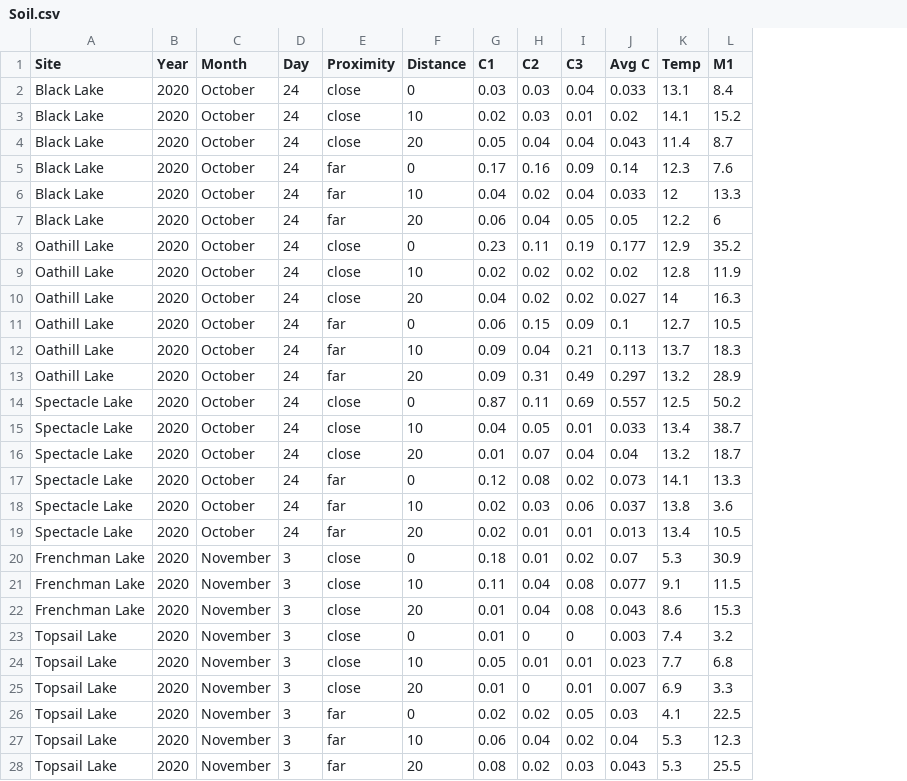
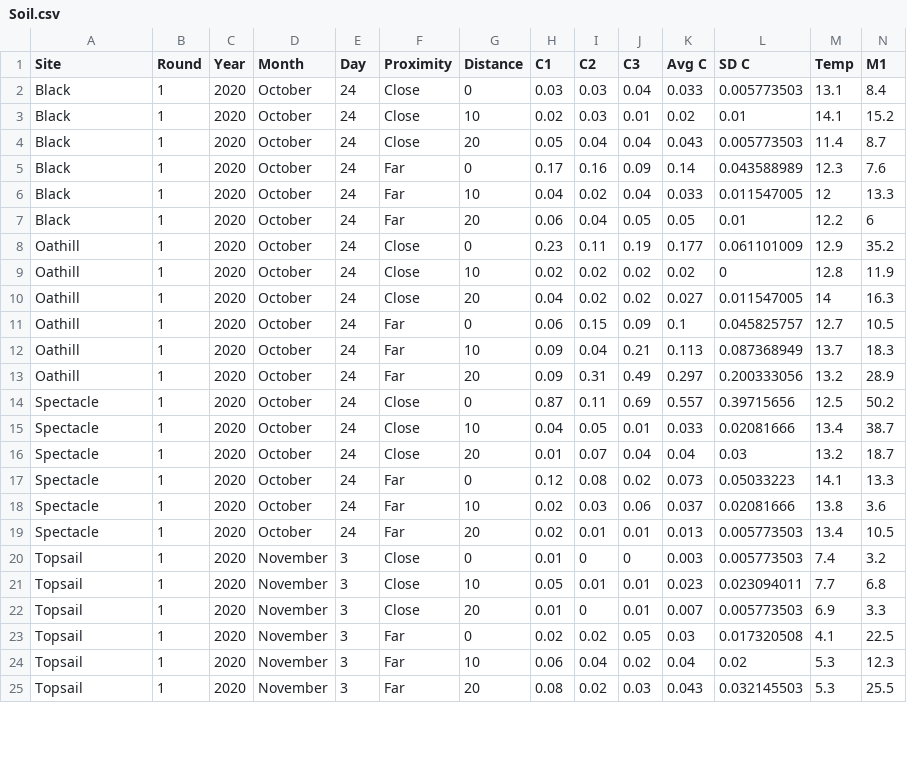
Before and after one commit to skanabar27/Road-salt, a CSV file: Soil.csv, drawn as a sheet; only a part is shown; removed rows and columns are numbered as before the commit, all else as after; rows hold the shown columns only; the diff covers the shown part only; the diff names each change by its address in the sheet, - before the commit and + after, or states it on an @@ line.

Commit message:
Synoptic figures
Saved figures made from synoptic lakes data

```diff
--- a/Soil.csv
+++ b/Soil.csv
+column B (Round), rows 2-25: all 1
+column L (SD C), rows 2-25: 0.005773503 | 0.01 | 0.005773503 | 0.043588989 | 0.011547005 | 0.01 | 0.061101009 | 0 | 0.011547005 | 0.045825757 | 0.087368949 | 0.200333056 | 0.39715656 | 0.02081666 | 0.03 | 0.05033223 | 0.02081666 | 0.005773503 | 0.005773503 | 0.023094011 | 0.005773503 | 0.017320508 | 0.02 | 0.032145503
-A2:A7 (Site): Black Lake
+A2:A7 (Site): Black
-F2:F4 (Proximity): close
+F2:F4 (Proximity): Close
-F5:F7 (Proximity): far
+F5:F7 (Proximity): Far
-A8:A13 (Site): Oathill Lake
+A8:A13 (Site): Oathill
-F8:F10 (Proximity): close
+F8:F10 (Proximity): Close
-F11:F13 (Proximity): far
+F11:F13 (Proximity): Far
-A14:A19 (Site): Spectacle Lake
+A14:A19 (Site): Spectacle
-F14:F16 (Proximity): close
+F14:F16 (Proximity): Close
-F17:F19 (Proximity): far
+F17:F19 (Proximity): Far
-row 20: Frenchman Lake | 2020 | November | 3 | close | 0 | 0.18 | 0.01 | 0.02 | 0.07 | 5.3 | 30.9
-row 21: Frenchman Lake | 2020 | November | 3 | close | 10 | 0.11 | 0.04 | 0.08 | 0.077 | 9.1 | 11.5
-row 22: Frenchman Lake | 2020 | November | 3 | close | 20 | 0.01 | 0.04 | 0.08 | 0.043 | 8.6 | 15.3
-A20:A25 (Site): Topsail Lake
+A20:A25 (Site): Topsail
-F20:F22 (Proximity): close
+F20:F22 (Proximity): Close
-F23:F25 (Proximity): far
+F23:F25 (Proximity): Far
```
Also changed, not shown: 72 edited cells elsewhere in this file, 12 other files.
